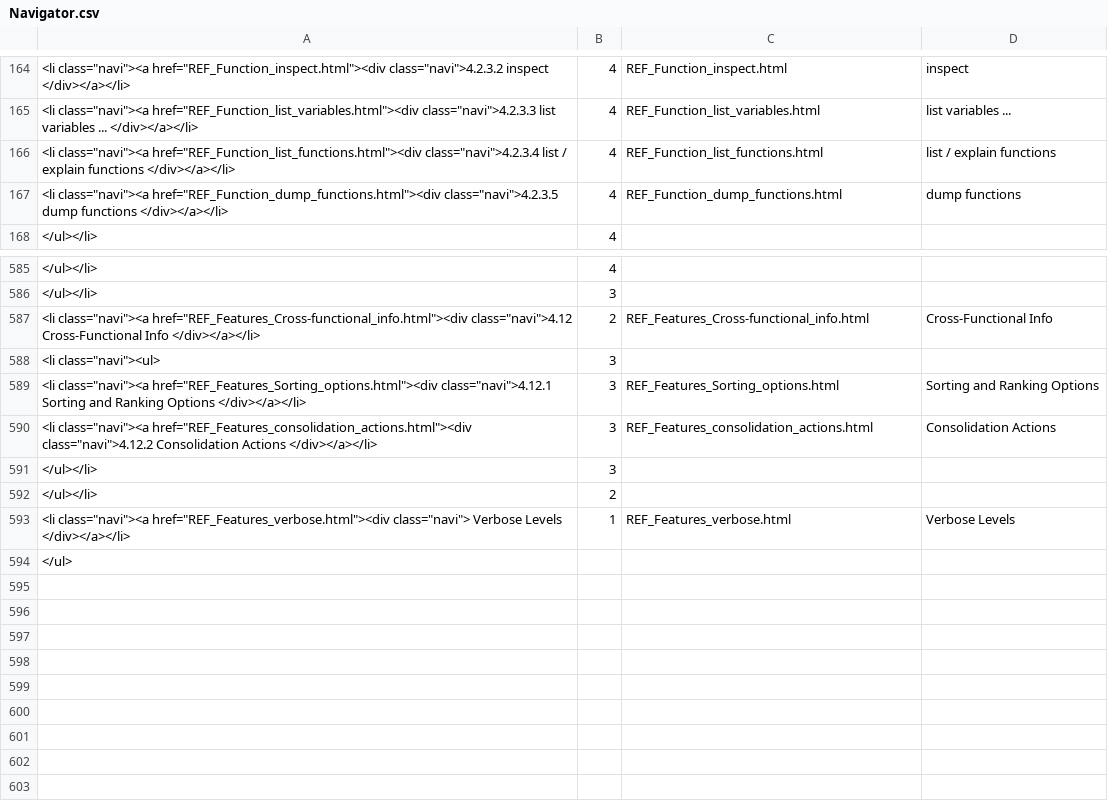
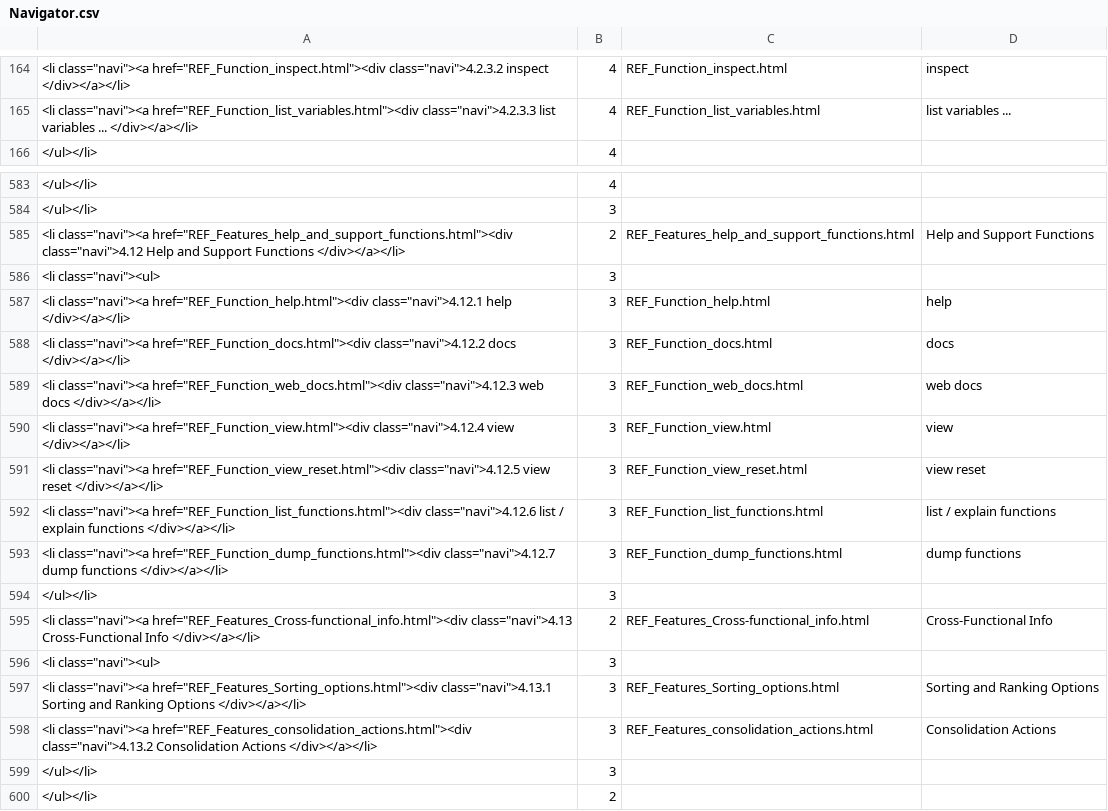
Before and after one commit to georgzurbonsen/B4P_Docu_Maker, a CSV file: Navigator.csv, drawn as a sheet; only a part is shown, gaps mark what is left out; the shorter side is filled out with more unchanged rows.

```diff
--- a/Navigator.csv
+++ b/Navigator.csv
@@ -165,4 +165,2 @@
 "<li class=""navi""><a href=""REF_Function_list_variables.html""><div class=""navi"">4.2.3.3 list variables ... </div></a></li>";4;REF_Function_list_variables.html;list variables ...
-"<li class=""navi""><a href=""REF_Function_list_functions.html""><div class=""navi"">4.2.3.4 list / explain functions </div></a></li>";4;REF_Function_list_functions.html;list / explain functions
-"<li class=""navi""><a href=""REF_Function_dump_functions.html""><div class=""navi"">4.2.3.5 dump functions </div></a></li>";4;REF_Function_dump_functions.html;dump functions
 </ul></li>;4
@@ -586,6 +584,16 @@
 </ul></li>;3
-"<li class=""navi""><a href=""REF_Features_Cross-functional_info.html""><div class=""navi"">4.12 Cross-Functional Info </div></a></li>";2;REF_Features_Cross-functional_info.html;Cross-Functional Info
+"<li class=""navi""><a href=""REF_Features_help_and_support_functions.html""><div class=""navi"">4.12 Help and Support Functions </div></a></li>";2;REF_Features_help_and_support_functions.html;Help and Support Functions
 "<li class=""navi""><ul>";3
-"<li class=""navi""><a href=""REF_Features_Sorting_options.html""><div class=""navi"">4.12.1 Sorting and Ranking Options </div></a></li>";3;REF_Features_Sorting_options.html;Sorting and Ranking Options
-"<li class=""navi""><a href=""REF_Features_consolidation_actions.html""><div class=""navi"">4.12.2 Consolidation Actions </div></a></li>";3;REF_Features_consolidation_actions.html;Consolidation Actions
+"<li class=""navi""><a href=""REF_Function_help.html""><div class=""navi"">4.12.1 help </div></a></li>";3;REF_Function_help.html;help
+"<li class=""navi""><a href=""REF_Function_docs.html""><div class=""navi"">4.12.2 docs </div></a></li>";3;REF_Function_docs.html;docs
+"<li class=""navi""><a href=""REF_Function_web_docs.html""><div class=""navi"">4.12.3 web docs </div></a></li>";3;REF_Function_web_docs.html;web docs
+"<li class=""navi""><a href=""REF_Function_view.html""><div class=""navi"">4.12.4 view </div></a></li>";3;REF_Function_view.html;view
+"<li class=""navi""><a href=""REF_Function_view_reset.html""><div class=""navi"">4.12.5 view reset </div></a></li>";3;REF_Function_view_reset.html;view reset
+"<li class=""navi""><a href=""REF_Function_list_functions.html""><div class=""navi"">4.12.6 list / explain functions </div></a></li>";3;REF_Function_list_functions.html;list / explain functions
+"<li class=""navi""><a href=""REF_Function_dump_functions.html""><div class=""navi"">4.12.7 dump functions </div></a></li>";3;REF_Function_dump_functions.html;dump functions
+</ul></li>;3
+"<li class=""navi""><a href=""REF_Features_Cross-functional_info.html""><div class=""navi"">4.13 Cross-Functional Info </div></a></li>";2;REF_Features_Cross-functional_info.html;Cross-Functional Info
+"<li class=""navi""><ul>";3
+"<li class=""navi""><a href=""REF_Features_Sorting_options.html""><div class=""navi"">4.13.1 Sorting and Ranking Options </div></a></li>";3;REF_Features_Sorting_options.html;Sorting and Ranking Options
+"<li class=""navi""><a href=""REF_Features_consolidation_actions.html""><div class=""navi"">4.13.2 Consolidation Actions </div></a></li>";3;REF_Features_consolidation_actions.html;Consolidation Actions
 </ul></li>;3
```
Also changed, not shown: New Keyword Index.csv, 13 other files.
